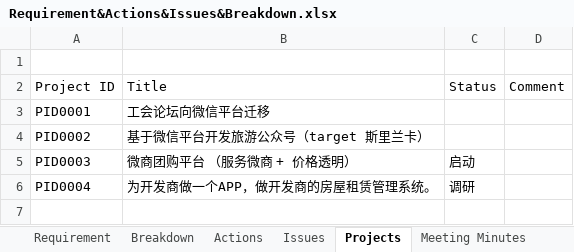
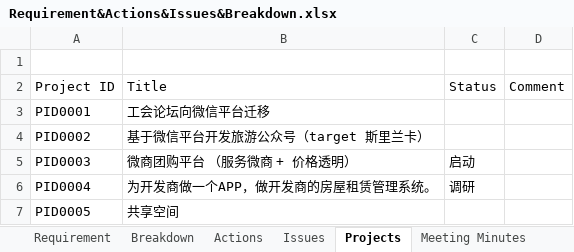
Before and after one commit to tudooooor/share, an Excel workbook: Requirement&Actions&Issues&Breakdown.xlsx, sheet Projects, drawn as a sheet; values as stored, in another font and other column widths than the file's, no borders; the diff names each change by its address in the sheet, - before the commit and + after, or states it on an @@ line.

Commit message:
add share space project

```diff
--- a/Requirement&Actions&Issues&Breakdown.xlsx (sheet Projects)
+++ b/Requirement&Actions&Issues&Breakdown.xlsx (sheet Projects)
+row 7: PID0005 | 共享空间
```
